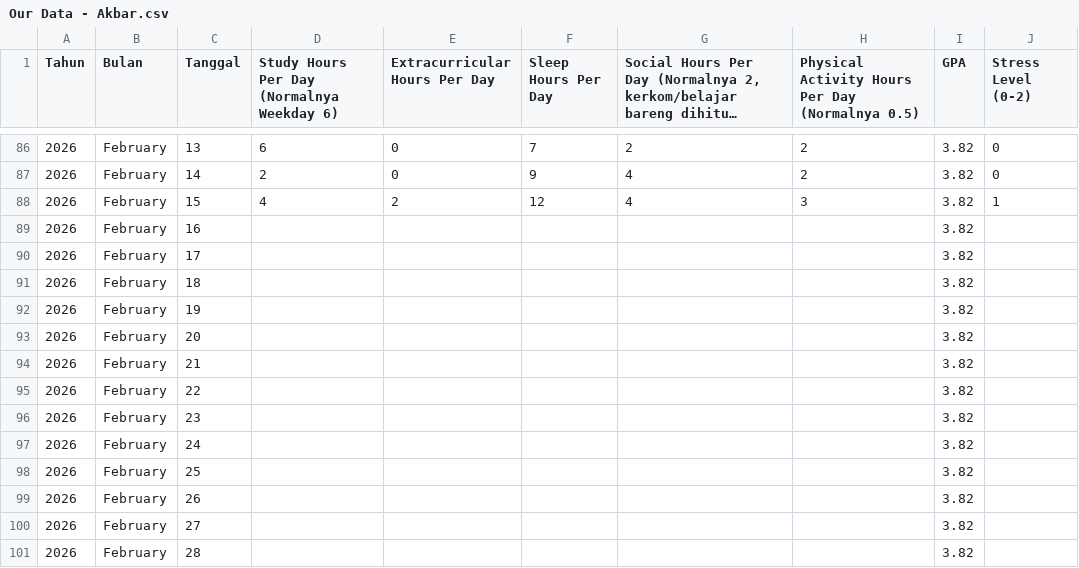
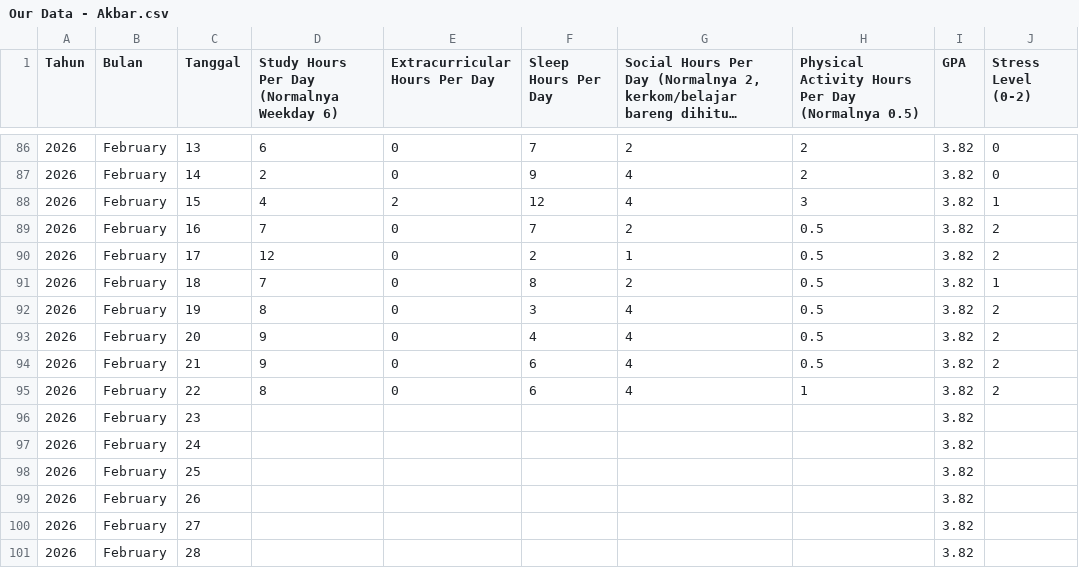
Before and after one commit to akbarekaputra01/nostressia, a CSV file: nostressia-machine-learning/Stress-Forecast/datasets/manual/Our Data - Akbar.csv, drawn as a sheet; only a part is shown, gaps mark what is left out; long unchanged cells end in …; the diff names each change by its address in the sheet, - before the commit and + after, or states it on an @@ line.

```diff
--- a/nostressia-machine-learning/Stress-Forecast/datasets/manual/Our Data - Akbar.csv
+++ b/nostressia-machine-learning/Stress-Forecast/datasets/manual/Our Data - Akbar.csv
-D89: (empty)
+D89: 7
-E89:E95 (Extracurricular Hours Per Day): (empty)
+E89:E95 (Extracurricular Hours Per Day): 0
-F89 (Sleep Hours Per Day): (empty)
+F89 (Sleep Hours Per Day): 7
-G89: (empty)
+G89: 2
-H89:H94: (empty)
+H89:H94: 0.5
-J89:J90 (Stress Level (0-2)): (empty)
+J89:J90 (Stress Level (0-2)): 2
-D90: (empty)
+D90: 12
-F90 (Sleep Hours Per Day): (empty)
+F90 (Sleep Hours Per Day): 2
-G90: (empty)
+G90: 1
-D91: (empty)
+D91: 7
-F91 (Sleep Hours Per Day): (empty)
+F91 (Sleep Hours Per Day): 8
-G91: (empty)
+G91: 2
-J91 (Stress Level (0-2)): (empty)
+J91 (Stress Level (0-2)): 1
-D92: (empty)
+D92: 8
-F92 (Sleep Hours Per Day): (empty)
+F92 (Sleep Hours Per Day): 3
-G92:G95: (empty)
+G92:G95: 4
-J92:J95 (Stress Level (0-2)): (empty)
+J92:J95 (Stress Level (0-2)): 2
-D93:D94: (empty)
+D93:D94: 9
-F93 (Sleep Hours Per Day): (empty)
+F93 (Sleep Hours Per Day): 4
-F94:F95 (Sleep Hours Per Day): (empty)
+F94:F95 (Sleep Hours Per Day): 6
-D95: (empty)
+D95: 8
-H95: (empty)
+H95: 1
```
Also changed, not shown: nostressia-machine-learning/Stress-Forecast/datasets/manual/Our Data - Adel.csv, nostressia-machine-learning/Stress-Forecast/datasets/manual/Our Data - Epin.csv, 13 other files.
